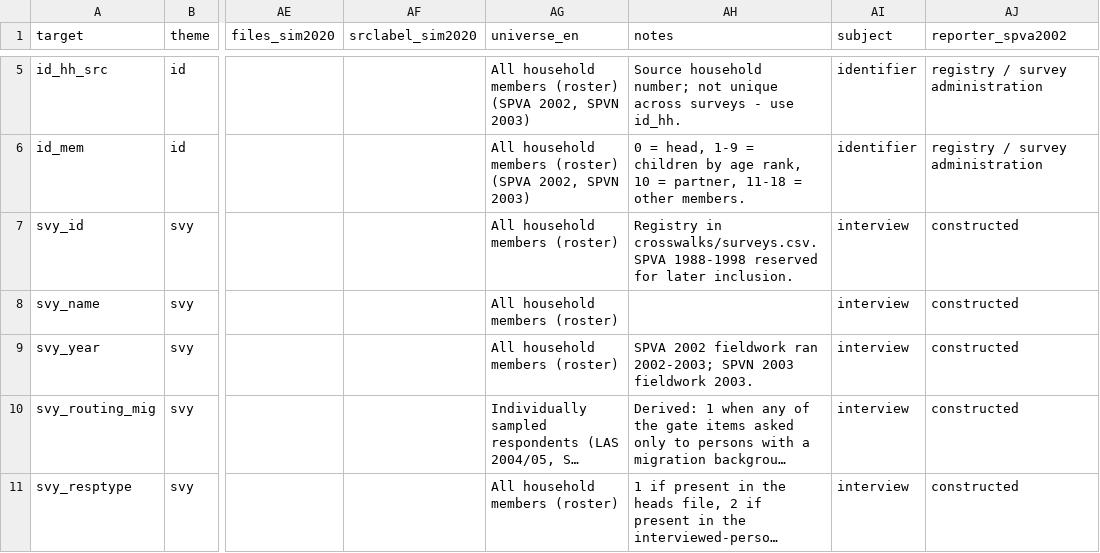
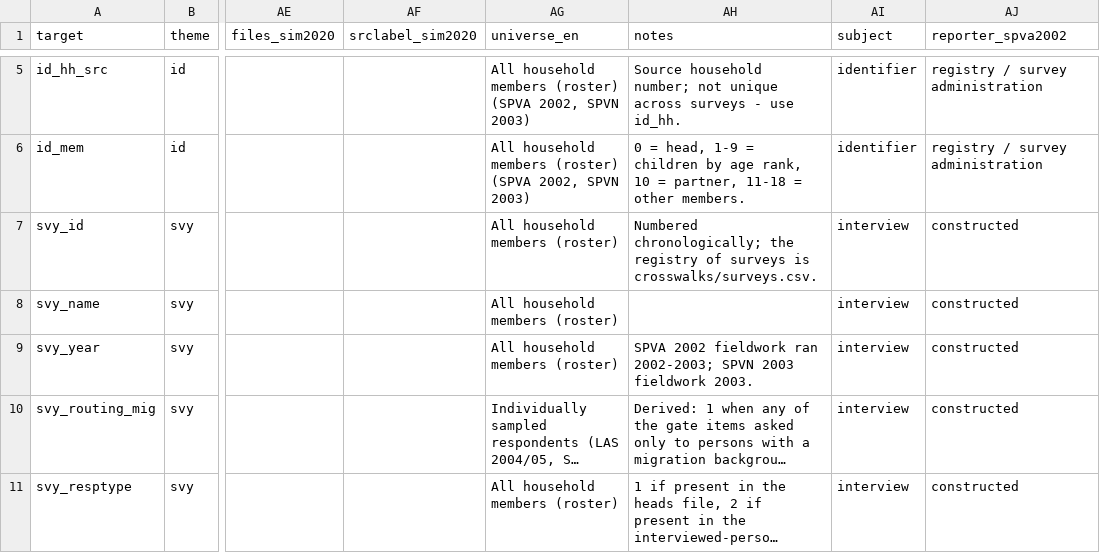
Before and after one commit to stefanocellini/IMPD_CS, a CSV file: crosswalks/variable_map.csv, drawn as a sheet; only a part is shown, gaps mark what is left out; long unchanged cells end in …; the diff names each change by its address in the sheet, - before the commit and + after, or states it on an @@ line.

```diff
--- a/crosswalks/variable_map.csv
+++ b/crosswalks/variable_map.csv
-AH7 (notes): Registry in crosswalks/surveys.csv. SPVA 1988-1998 reserved for later inclusion.
+AH7 (notes): Numbered chronologically; the registry of surveys is crosswalks/surveys.csv.
```
Also changed, not shown: docs/codebook_variables.csv, 8 other files.
